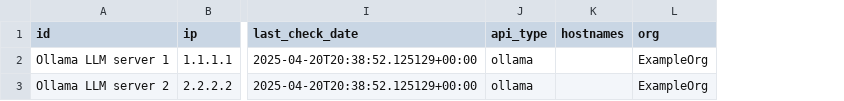
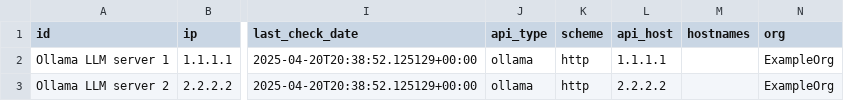
Before and after one commit to neednotapply/TerminalAI, a CSV file: data/ollama.endpoints.example.csv, drawn as a sheet; only a part is shown, gaps mark what is left out; the diff names each change by its address in the sheet, - before the commit and + after, or states it on an @@ line.

```diff
--- a/data/ollama.endpoints.example.csv
+++ b/data/ollama.endpoints.example.csv
+column K (scheme), rows 2-3: http | http
+column L (api_host), rows 2-3: 1.1.1.1 | 2.2.2.2
```
Also changed, not shown: data/automatic1111.endpoints.example.csv, data/invoke.endpoints.example.csv, 16 other files.
